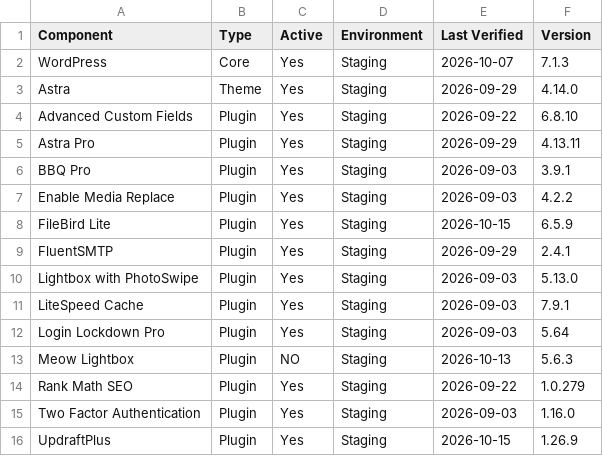
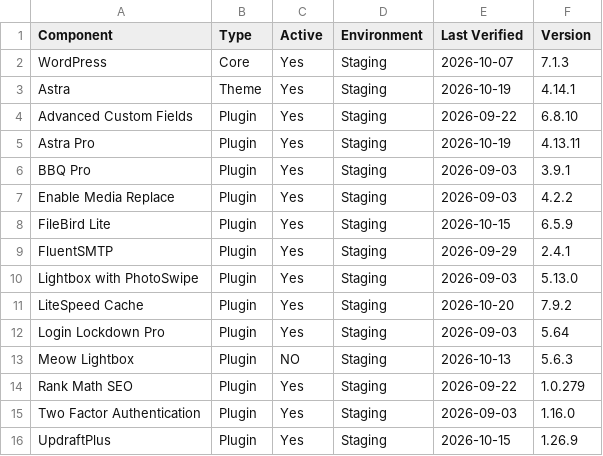
Before and after one commit to cspencer326/ESP-WP-Inventory, a CSV file: esp-wordpress-inventory.csv, drawn as a sheet.

Commit message:
Update ESP WordPress inventory

```diff
--- a/esp-wordpress-inventory.csv
+++ b/esp-wordpress-inventory.csv
@@ -2,5 +2,5 @@ Component,Type,Active,Environment,Last Verified,Version
 WordPress,Core,Yes,Staging,2026-10-07,7.1.3
-Astra,Theme,Yes,Staging,2026-09-29,4.14.0
+Astra,Theme,Yes,Staging,2026-10-19,4.14.1
 Advanced Custom Fields,Plugin,Yes,Staging,2026-09-22,6.8.10
-Astra Pro,Plugin,Yes,Staging,2026-09-29,4.13.11
+Astra Pro,Plugin,Yes,Staging,2026-10-19,4.13.11
 BBQ Pro,Plugin,Yes,Staging,2026-09-03,3.9.1
@@ -10,3 +10,3 @@ FluentSMTP,Plugin,Yes,Staging,2026-09-29,2.4.1
 Lightbox with PhotoSwipe,Plugin,Yes,Staging,2026-09-03,5.13.0
-LiteSpeed Cache,Plugin,Yes,Staging,2026-09-03,7.9.1
+LiteSpeed Cache,Plugin,Yes,Staging,2026-10-20,7.9.2
 Login Lockdown Pro,Plugin,Yes,Staging,2026-09-03,5.64
```
